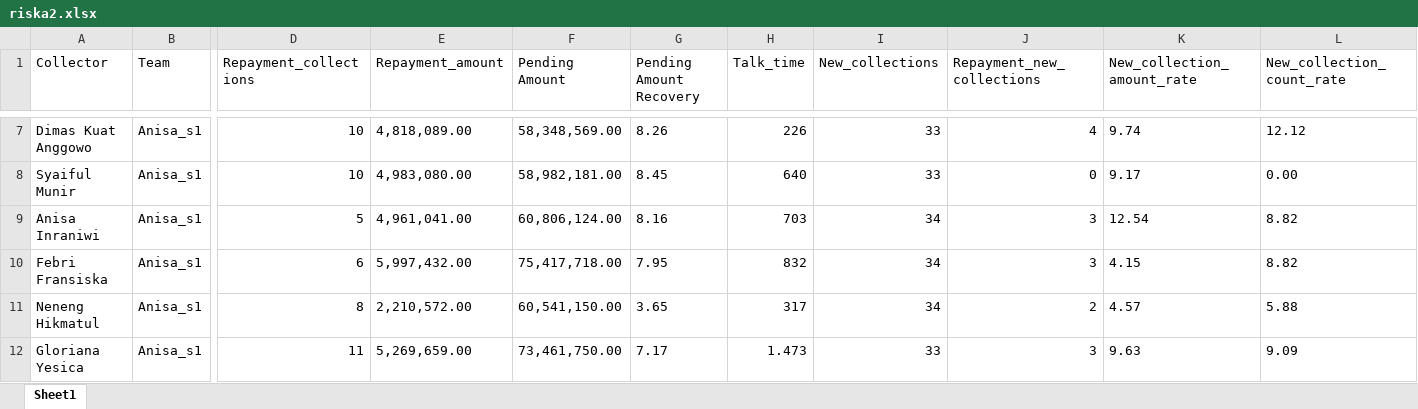
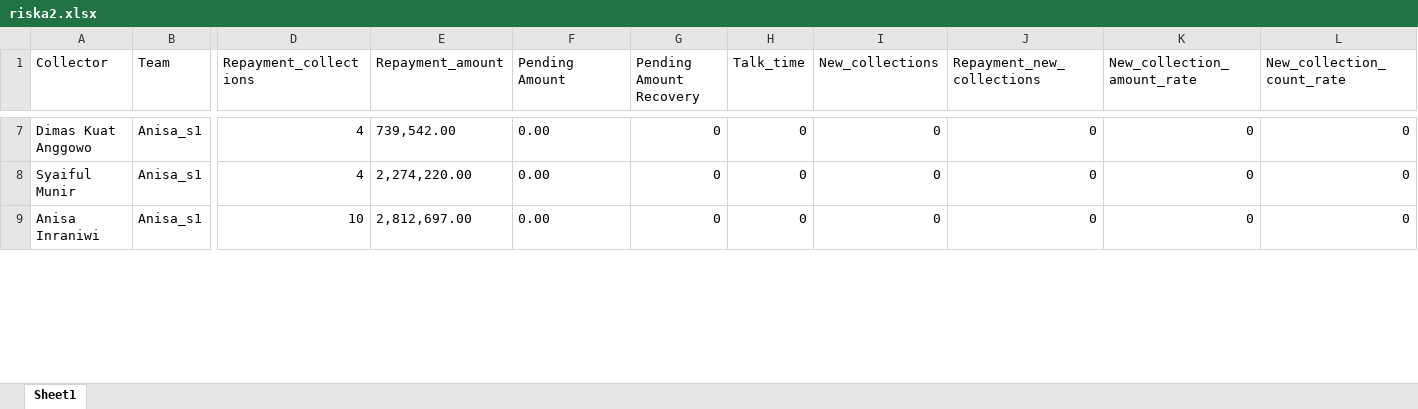
Before and after one commit to hansyahm99/report_s1, an Excel workbook: riska2.xlsx, sheet Sheet1, drawn as a sheet; only a part is shown, gaps mark what is left out; values as stored, in another font and other column widths than the file's, no borders; removed rows and columns are numbered as before the commit, all else as after; rows hold the shown columns only; the diff covers the shown part only; the diff names each change by its address in the sheet, - before the commit and + after, or states it on an @@ line.

```diff
--- a/riska2.xlsx (sheet Sheet1)
+++ b/riska2.xlsx (sheet Sheet1)
-D7:D8 (Repayment_collections): 10
+D7:D8 (Repayment_collections): 4
-E7 (Repayment_amount): 4,818,089.00
+E7 (Repayment_amount): 739,542.00
-F7 (Pending Amount): 58,348,569.00
+F7 (Pending Amount): 0.00
-G7 (Pending Amount Recovery): 8.26
+G7 (Pending Amount Recovery): 0
-H7 (Talk_time): 226
+H7 (Talk_time): 0
-I7:I8 (New_collections): 33
+I7:I8 (New_collections): 0
-J7 (Repayment_new_collections): 4
+J7 (Repayment_new_collections): 0
-K7 (New_collection_amount_rate): 9.74
+K7 (New_collection_amount_rate): 0
-L7 (New_collection_count_rate): 12.12
+L7 (New_collection_count_rate): 0
-E8 (Repayment_amount): 4,983,080.00
+E8 (Repayment_amount): 2,274,220.00
-F8 (Pending Amount): 58,982,181.00
+F8 (Pending Amount): 0.00
-G8 (Pending Amount Recovery): 8.45
+G8 (Pending Amount Recovery): 0
-H8 (Talk_time): 640
+H8 (Talk_time): 0
-K8 (New_collection_amount_rate): 9.17
+K8 (New_collection_amount_rate): 0
-L8 (New_collection_count_rate): 0.00
+L8 (New_collection_count_rate): 0
-D9 (Repayment_collections): 5
+D9 (Repayment_collections): 10
-E9 (Repayment_amount): 4,961,041.00
+E9 (Repayment_amount): 2,812,697.00
-F9 (Pending Amount): 60,806,124.00
+F9 (Pending Amount): 0.00
-G9 (Pending Amount Recovery): 8.16
+G9 (Pending Amount Recovery): 0
-H9 (Talk_time): 703
+H9 (Talk_time): 0
-I9 (New_collections): 34
+I9 (New_collections): 0
-J9 (Repayment_new_collections): 3
+J9 (Repayment_new_collections): 0
-K9 (New_collection_amount_rate): 12.54
+K9 (New_collection_amount_rate): 0
-L9 (New_collection_count_rate): 8.82
+L9 (New_collection_count_rate): 0
-row 10: Febri Fransiska | Anisa_s1 | 6 | 5,997,432.00 | 75,417,718.00 | 7.95 | 832 | 34 | 3 | 4.15 | 8.82
-row 11: Neneng Hikmatul | Anisa_s1 | 8 | 2,210,572.00 | 60,541,150.00 | 3.65 | 317 | 34 | 2 | 4.57 | 5.88
-row 12: Gloriana Yesica | Anisa_s1 | 11 | 5,269,659.00 | 73,461,750.00 | 7.17 | 1.473 | 33 | 3 | 9.63 | 9.09
```
Also changed, not shown: 6 added rows, 3 removed rows and 45 edited cells elsewhere in this sheet, nurlita2.xlsx, riskuy2.xlsx, 1 other file.
